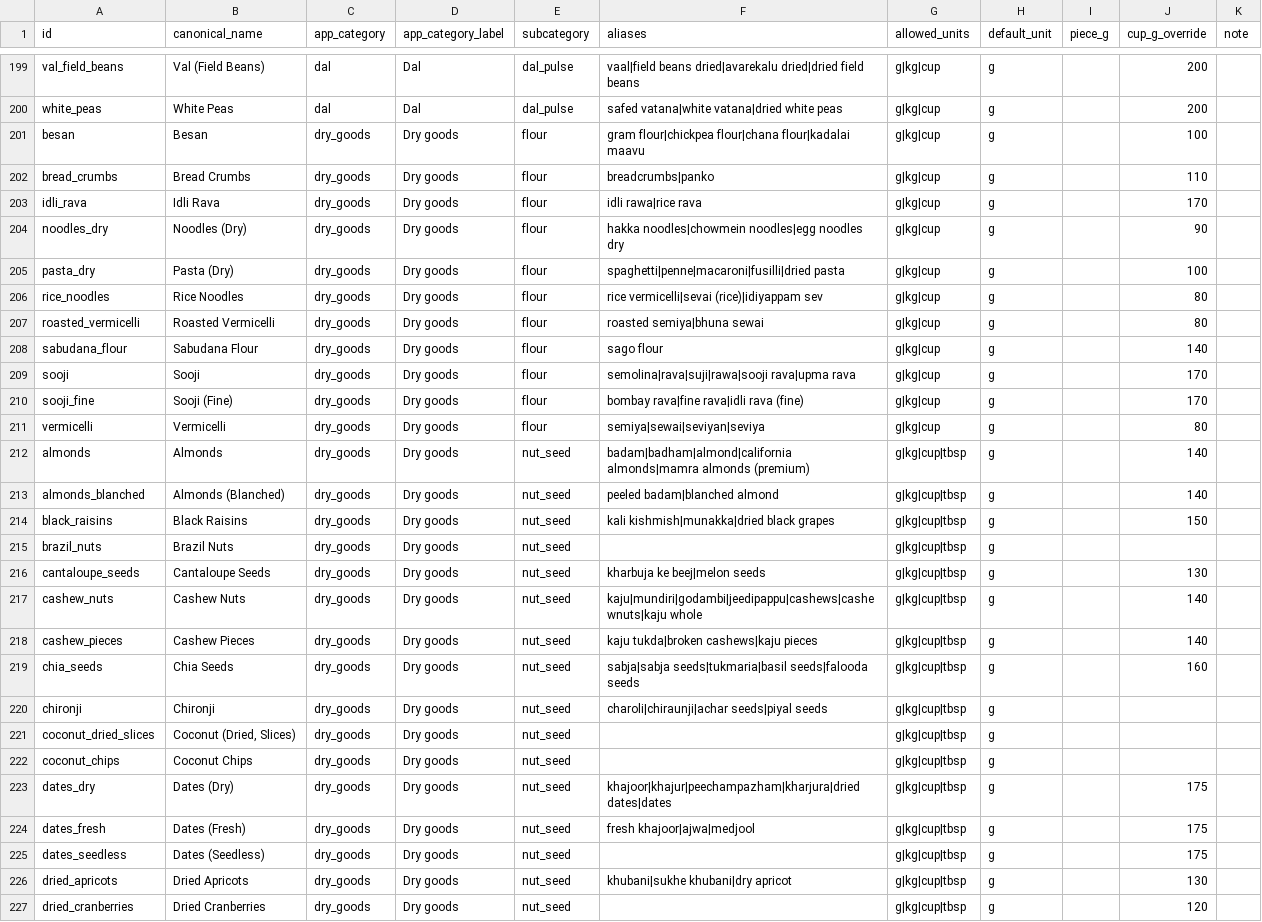
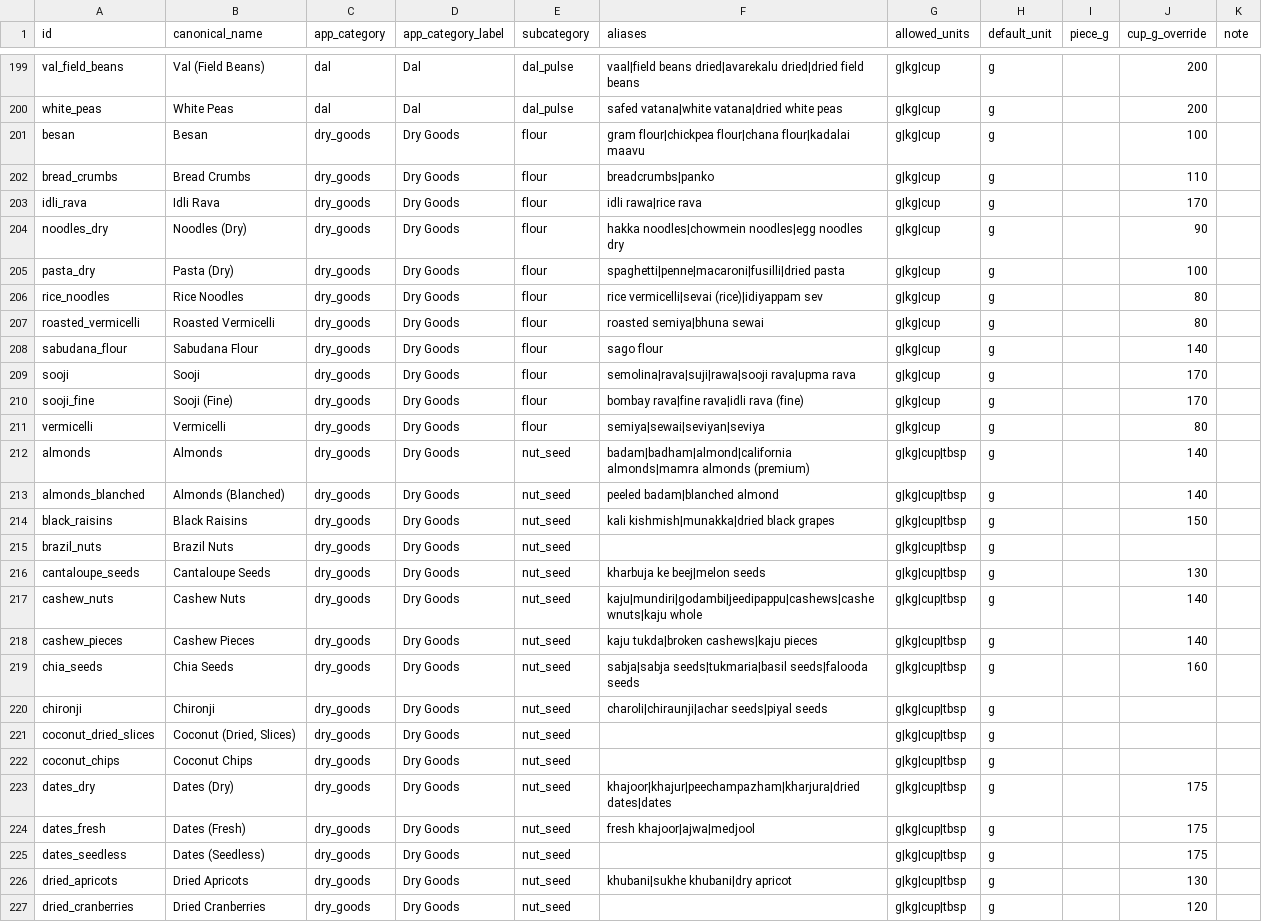
Before and after one commit to parimaanapp/parimaan, a CSV file: docs/catalog/ingredients.csv, drawn as a sheet; only a part is shown, gaps mark what is left out; the diff covers the shown part only.

```diff
--- a/docs/catalog/ingredients.csv
+++ b/docs/catalog/ingredients.csv
@@ -200,28 +200,28 @@ val_field_beans,Val (Field Beans),dal,Dal,dal_pulse,vaal|field beans dried|avare
 white_peas,White Peas,dal,Dal,dal_pulse,safed vatana|white vatana|dried white peas,g|kg|cup,g,,200,
-besan,Besan,dry_goods,Dry goods,flour,gram flour|chickpea flour|chana flour|kadalai maavu,g|kg|cup,g,,100,
-bread_crumbs,Bread Crumbs,dry_goods,Dry goods,flour,breadcrumbs|panko,g|kg|cup,g,,110,
-idli_rava,Idli Rava,dry_goods,Dry goods,flour,idli rawa|rice rava,g|kg|cup,g,,170,
-noodles_dry,Noodles (Dry),dry_goods,Dry goods,flour,hakka noodles|chowmein noodles|egg noodles dry,g|kg|cup,g,,90,
-pasta_dry,Pasta (Dry),dry_goods,Dry goods,flour,spaghetti|penne|macaroni|fusilli|dried pasta,g|kg|cup,g,,100,
-rice_noodles,Rice Noodles,dry_goods,Dry goods,flour,rice vermicelli|sevai (rice)|idiyappam sev,g|kg|cup,g,,80,
-roasted_vermicelli,Roasted Vermicelli,dry_goods,Dry goods,flour,roasted semiya|bhuna sewai,g|kg|cup,g,,80,
-sabudana_flour,Sabudana Flour,dry_goods,Dry goods,flour,sago flour,g|kg|cup,g,,140,
-sooji,Sooji,dry_goods,Dry goods,flour,semolina|rava|suji|rawa|sooji rava|upma rava,g|kg|cup,g,,170,
-sooji_fine,Sooji (Fine),dry_goods,Dry goods,flour,bombay rava|fine rava|idli rava (fine),g|kg|cup,g,,170,
-vermicelli,Vermicelli,dry_goods,Dry goods,flour,semiya|sewai|seviyan|seviya,g|kg|cup,g,,80,
-almonds,Almonds,dry_goods,Dry goods,nut_seed,badam|badham|almond|california almonds|mamra almonds (premium),g|kg|cup|tbsp,g,,140,
-almonds_blanched,Almonds (Blanched),dry_goods,Dry goods,nut_seed,peeled badam|blanched almond,g|kg|cup|tbsp,g,,140,
-black_raisins,Black Raisins,dry_goods,Dry goods,nut_seed,kali kishmish|munakka|dried black grapes,g|kg|cup|tbsp,g,,150,
-brazil_nuts,Brazil Nuts,dry_goods,Dry goods,nut_seed,,g|kg|cup|tbsp,g,,,
-cantaloupe_seeds,Cantaloupe Seeds,dry_goods,Dry goods,nut_seed,kharbuja ke beej|melon seeds,g|kg|cup|tbsp,g,,130,
-cashew_nuts,Cashew Nuts,dry_goods,Dry goods,nut_seed,kaju|mundiri|godambi|jeedipappu|cashews|cashewnuts|kaju whole,g|kg|cup|tbsp,g,,140,
-cashew_pieces,Cashew Pieces,dry_goods,Dry goods,nut_seed,kaju tukda|broken cashews|kaju pieces,g|kg|cup|tbsp,g,,140,
-chia_seeds,Chia Seeds,dry_goods,Dry goods,nut_seed,sabja|sabja seeds|tukmaria|basil seeds|falooda seeds,g|kg|cup|tbsp,g,,160,
-chironji,Chironji,dry_goods,Dry goods,nut_seed,charoli|chiraunji|achar seeds|piyal seeds,g|kg|cup|tbsp,g,,,
-coconut_dried_slices,"Coconut (Dried, Slices)",dry_goods,Dry goods,nut_seed,,g|kg|cup|tbsp,g,,,
-coconut_chips,Coconut Chips,dry_goods,Dry goods,nut_seed,,g|kg|cup|tbsp,g,,,
-dates_dry,Dates (Dry),dry_goods,Dry goods,nut_seed,khajoor|khajur|peechampazham|kharjura|dried dates|dates,g|kg|cup|tbsp,g,,175,
-dates_fresh,Dates (Fresh),dry_goods,Dry goods,nut_seed,fresh khajoor|ajwa|medjool,g|kg|cup|tbsp,g,,175,
-dates_seedless,Dates (Seedless),dry_goods,Dry goods,nut_seed,,g|kg|cup|tbsp,g,,175,
-dried_apricots,Dried Apricots,dry_goods,Dry goods,nut_seed,khubani|sukhe khubani|dry apricot,g|kg|cup|tbsp,g,,130,
-dried_cranberries,Dried Cranberries,dry_goods,Dry goods,nut_seed,,g|kg|cup|tbsp,g,,120,
+besan,Besan,dry_goods,Dry Goods,flour,gram flour|chickpea flour|chana flour|kadalai maavu,g|kg|cup,g,,100,
+bread_crumbs,Bread Crumbs,dry_goods,Dry Goods,flour,breadcrumbs|panko,g|kg|cup,g,,110,
+idli_rava,Idli Rava,dry_goods,Dry Goods,flour,idli rawa|rice rava,g|kg|cup,g,,170,
+noodles_dry,Noodles (Dry),dry_goods,Dry Goods,flour,hakka noodles|chowmein noodles|egg noodles dry,g|kg|cup,g,,90,
+pasta_dry,Pasta (Dry),dry_goods,Dry Goods,flour,spaghetti|penne|macaroni|fusilli|dried pasta,g|kg|cup,g,,100,
+rice_noodles,Rice Noodles,dry_goods,Dry Goods,flour,rice vermicelli|sevai (rice)|idiyappam sev,g|kg|cup,g,,80,
+roasted_vermicelli,Roasted Vermicelli,dry_goods,Dry Goods,flour,roasted semiya|bhuna sewai,g|kg|cup,g,,80,
+sabudana_flour,Sabudana Flour,dry_goods,Dry Goods,flour,sago flour,g|kg|cup,g,,140,
+sooji,Sooji,dry_goods,Dry Goods,flour,semolina|rava|suji|rawa|sooji rava|upma rava,g|kg|cup,g,,170,
+sooji_fine,Sooji (Fine),dry_goods,Dry Goods,flour,bombay rava|fine rava|idli rava (fine),g|kg|cup,g,,170,
+vermicelli,Vermicelli,dry_goods,Dry Goods,flour,semiya|sewai|seviyan|seviya,g|kg|cup,g,,80,
+almonds,Almonds,dry_goods,Dry Goods,nut_seed,badam|badham|almond|california almonds|mamra almonds (premium),g|kg|cup|tbsp,g,,140,
+almonds_blanched,Almonds (Blanched),dry_goods,Dry Goods,nut_seed,peeled badam|blanched almond,g|kg|cup|tbsp,g,,140,
+black_raisins,Black Raisins,dry_goods,Dry Goods,nut_seed,kali kishmish|munakka|dried black grapes,g|kg|cup|tbsp,g,,150,
+brazil_nuts,Brazil Nuts,dry_goods,Dry Goods,nut_seed,,g|kg|cup|tbsp,g,,,
+cantaloupe_seeds,Cantaloupe Seeds,dry_goods,Dry Goods,nut_seed,kharbuja ke beej|melon seeds,g|kg|cup|tbsp,g,,130,
+cashew_nuts,Cashew Nuts,dry_goods,Dry Goods,nut_seed,kaju|mundiri|godambi|jeedipappu|cashews|cashewnuts|kaju whole,g|kg|cup|tbsp,g,,140,
+cashew_pieces,Cashew Pieces,dry_goods,Dry Goods,nut_seed,kaju tukda|broken cashews|kaju pieces,g|kg|cup|tbsp,g,,140,
+chia_seeds,Chia Seeds,dry_goods,Dry Goods,nut_seed,sabja|sabja seeds|tukmaria|basil seeds|falooda seeds,g|kg|cup|tbsp,g,,160,
+chironji,Chironji,dry_goods,Dry Goods,nut_seed,charoli|chiraunji|achar seeds|piyal seeds,g|kg|cup|tbsp,g,,,
+coconut_dried_slices,"Coconut (Dried, Slices)",dry_goods,Dry Goods,nut_seed,,g|kg|cup|tbsp,g,,,
+coconut_chips,Coconut Chips,dry_goods,Dry Goods,nut_seed,,g|kg|cup|tbsp,g,,,
+dates_dry,Dates (Dry),dry_goods,Dry Goods,nut_seed,khajoor|khajur|peechampazham|kharjura|dried dates|dates,g|kg|cup|tbsp,g,,175,
+dates_fresh,Dates (Fresh),dry_goods,Dry Goods,nut_seed,fresh khajoor|ajwa|medjool,g|kg|cup|tbsp,g,,175,
+dates_seedless,Dates (Seedless),dry_goods,Dry Goods,nut_seed,,g|kg|cup|tbsp,g,,175,
+dried_apricots,Dried Apricots,dry_goods,Dry Goods,nut_seed,khubani|sukhe khubani|dry apricot,g|kg|cup|tbsp,g,,130,
+dried_cranberries,Dried Cranberries,dry_goods,Dry Goods,nut_seed,,g|kg|cup|tbsp,g,,120,
```
Also changed, not shown: 48 edited cells elsewhere in this file, 4 other files.
